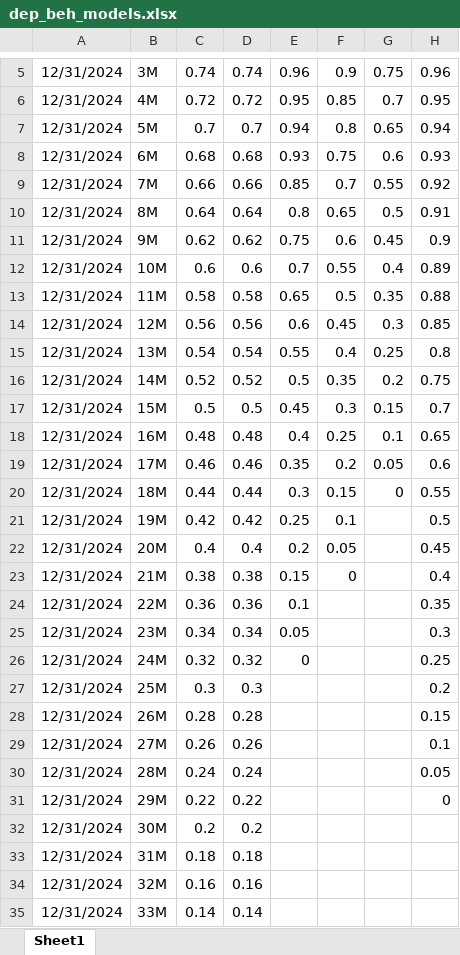
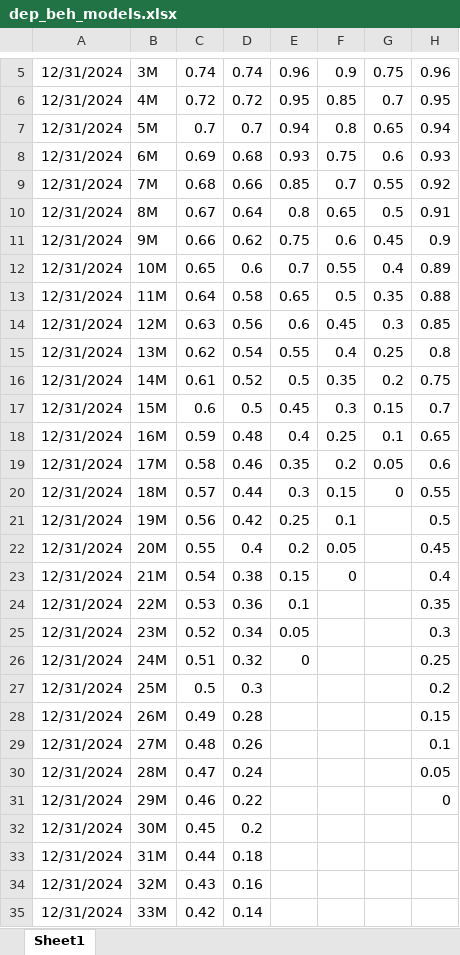
Before and after one commit to dzimius/LabBank, an Excel workbook: balance_gen_add_data/input/dep_beh_models.xlsx, sheet Sheet1, drawn as a sheet; only a part is shown, gaps mark what is left out; values as stored, in another font and other column widths than the file's, no borders; the diff covers the shown part only; the diff names each change by its address in the sheet, - before the commit and + after, or states it on an @@ line.

```diff
--- a/balance_gen_add_data/input/dep_beh_models.xlsx (sheet Sheet1)
+++ b/balance_gen_add_data/input/dep_beh_models.xlsx (sheet Sheet1)
-C8: 0.68
+C8: 0.69
-C9: 0.66
+C9: 0.68
-C10: 0.64
+C10: 0.67
-C11: 0.62
+C11: 0.66
-C12: 0.6
+C12: 0.65
-C13: 0.58
+C13: 0.64
-C14: 0.56
+C14: 0.63
-C15: 0.54
+C15: 0.62
-C16: 0.52
+C16: 0.61
-C17: 0.5
+C17: 0.6
-C18: 0.48
+C18: 0.59
-C19: 0.46
+C19: 0.58
-C20: 0.44
+C20: 0.57
-C21: 0.42
+C21: 0.56
-C22: 0.4
+C22: 0.55
-C23: 0.38
+C23: 0.54
-C24: 0.36
+C24: 0.53
-C25: 0.34
+C25: 0.52
-C26: 0.32
+C26: 0.51
-C27: 0.3
+C27: 0.5
-C28: 0.28
+C28: 0.49
-C29: 0.26
+C29: 0.48
-C30: 0.24
+C30: 0.47
-C31: 0.22
+C31: 0.46
-C32: 0.2
+C32: 0.45
-C33: 0.18
+C33: 0.44
-C34: 0.16
+C34: 0.43
-C35: 0.14
+C35: 0.42
```
Also changed, not shown: 42 edited cells elsewhere in this sheet, balance_generate/input_data/bank_data.xlsx, balance_generate/input_data/interest_rt.xlsx, 34 other files.
